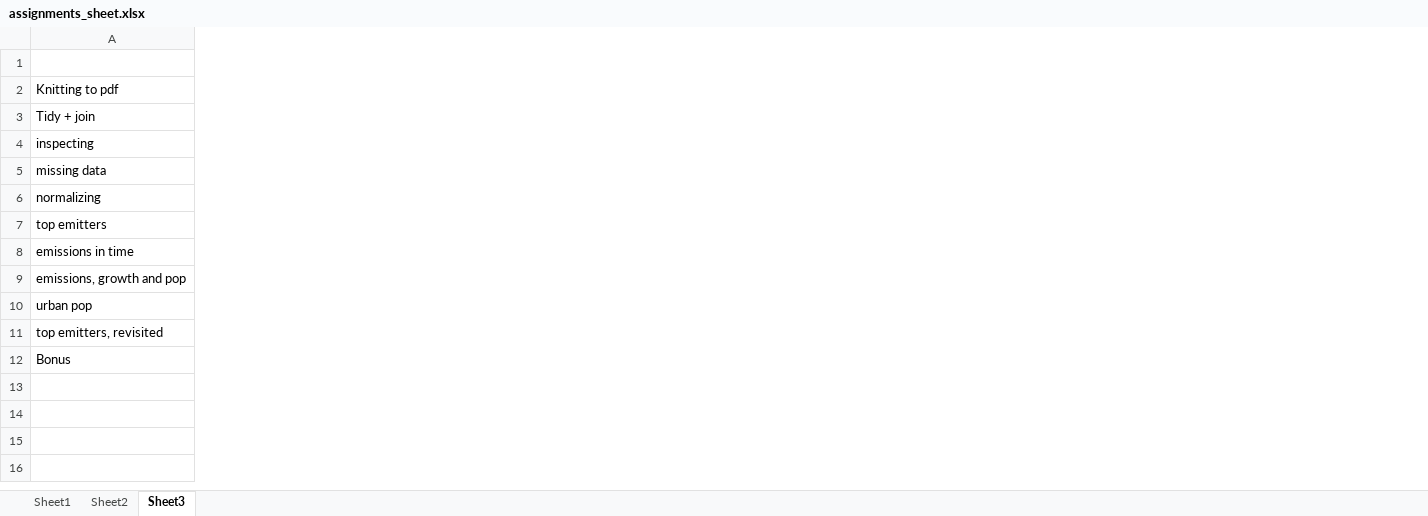
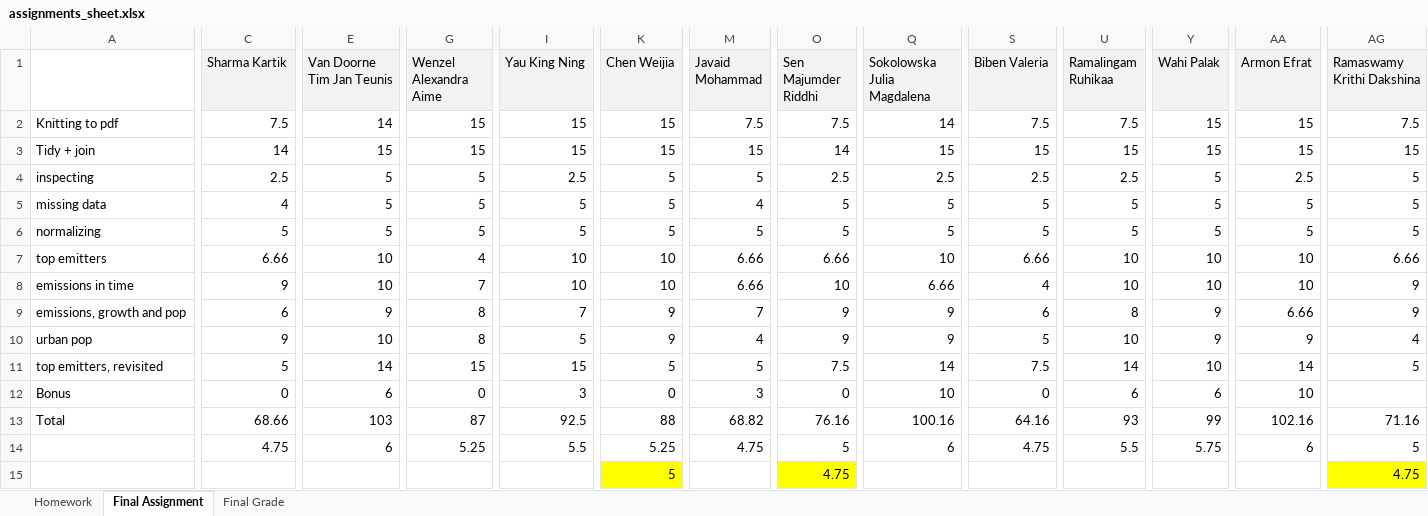
Before and after one commit to liviosilvamuller/Fundamentals-of-R, an Excel workbook: Others/assignments/assignments_sheet.xlsx, sheet Final Assignment, drawn as a sheet; only a part is shown, gaps mark what is left out; values as stored, in another font and other column widths than the file's, no borders; rows hold the shown columns only; the diff covers the shown part only; the diff names each change by its address in the sheet, - before the commit and + after, or states it on an @@ line.

```diff
--- a/Others/assignments/assignments_sheet.xlsx (sheet Final Assignment)
+++ b/Others/assignments/assignments_sheet.xlsx (sheet Final Assignment)
-sheet tab: Sheet1
+sheet tab: Homework
-sheet tab: Sheet2
+sheet tab: Final Grade
-sheet tab: Sheet3
+sheet tab: Final Assignment
@@ sheet tab order changed: Homework | Final Assignment | Final Grade @@
+column C (Sharma Kartik), rows 2-12: 7.5 | 14 | 2.5 | 4 | 5 | 6.66 | 9 | 6 | 9 | 5 | 0
+column E (Van Doorne Tim Jan Teunis), rows 2-12: 14 | 15 | 5 | 5 | 5 | 10 | 10 | 9 | 10 | 14 | 6
+column G (Wenzel Alexandra Aime), rows 2-12: 15 | 15 | 5 | 5 | 5 | 4 | 7 | 8 | 8 | 15 | 0
+column I (Yau King Ning), rows 2-12: 15 | 15 | 2.5 | 5 | 5 | 10 | 10 | 7 | 5 | 15 | 3
+column K (Chen Weijia), rows 2-12: 15 | 15 | 5 | 5 | 5 | 10 | 10 | 9 | 9 | 5 | 0
+column M (Javaid Mohammad), rows 2-12: 7.5 | 15 | 5 | 4 | 5 | 6.66 | 6.66 | 7 | 4 | 5 | 3
+column O (Sen Majumder Riddhi), rows 2-12: 7.5 | 14 | 2.5 | 5 | 5 | 6.66 | 10 | 9 | 9 | 7.5 | 0
+column Q (Sokolowska Julia Magdalena), rows 2-12: 14 | 15 | 2.5 | 5 | 5 | 10 | 6.66 | 9 | 9 | 14 | 10
+column S (Biben Valeria), rows 2-12: 7.5 | 15 | 2.5 | 5 | 5 | 6.66 | 4 | 6 | 5 | 7.5 | 0
+column U (Ramalingam Ruhikaa), rows 2-12: 7.5 | 15 | 2.5 | 5 | 5 | 10 | 10 | 8 | 10 | 14 | 6
+column Y (Wahi Palak), rows 2-12: 15 | 15 | 5 | 5 | 5 | 10 | 10 | 9 | 9 | 10 | 6
+column AA (Armon Efrat), rows 2-12: 15 | 15 | 2.5 | 5 | 5 | 10 | 10 | 6.66 | 9 | 14 | 10
+column AG (Ramaswamy Krithi Dakshina), rows 2-11: 7.5 | 15 | 5 | 5 | 5 | 6.66 | 9 | 9 | 4 | 5
+row 13: Total | 68.66 | 103 | 87 | 92.5 | 88 | 68.82 | 76.16 | 100.16 | 64.16 | 93 | 99 | 102.16 | 71.16
+row 14:  | 4.75 | 6 | 5.25 | 5.5 | 5.25 | 4.75 | 5 | 6 | 4.75 | 5.5 | 5.75 | 6 | 5
+row 15:  |  |  |  |  | 5 |  | 4.75 |  |  |  |  |  | 4.75
```
Also changed, not shown: 23 added columns elsewhere in this sheet, sheet Final Grade, 1 other file.
